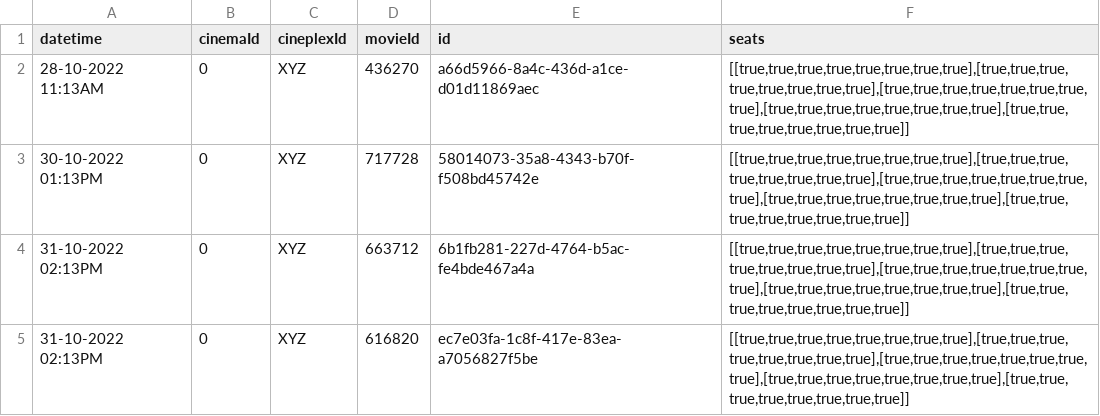
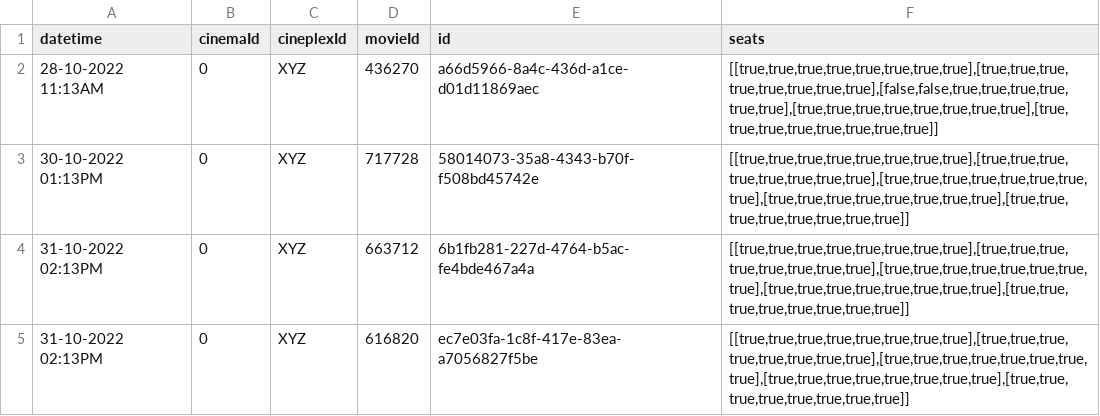
Before and after one commit to Ry3nG/MOBLIMA, a CSV file: data/showtimes.csv, drawn as a sheet; only a part is shown.

```diff
--- a/data/showtimes.csv
+++ b/data/showtimes.csv
@@ -1,3 +1,3 @@
 datetime,cinemaId,cineplexId,movieId,id,seats
-28-10-2022 11:13AM,0,XYZ,436270,a66d5966-8a4c-436d-a1ce-d01d11869aec,"[[true,true,true,true,true,true,true,true],[true,true,true,true,true,true,true,true],[true,true,true,true,true,true,true,true],[true,true,true,true,true,true,true,true],[true,true,true,true,true,true,true,true]]"
+28-10-2022 11:13AM,0,XYZ,436270,a66d5966-8a4c-436d-a1ce-d01d11869aec,"[[true,true,true,true,true,true,true,true],[true,true,true,true,true,true,true,true],[false,false,true,true,true,true,true,true],[true,true,true,true,true,true,true,true],[true,true,true,true,true,true,true,true]]"
 30-10-2022 01:13PM,0,XYZ,717728,58014073-35a8-4343-b70f-f508bd45742e,"[[true,true,true,true,true,true,true,true],[true,true,true,true,true,true,true,true],[true,true,true,true,true,true,true,true],[true,true,true,true,true,true,true,true],[true,true,true,true,true,true,true,true]]"
```
Also changed, not shown: data/cinemas.csv, 7 other files.
